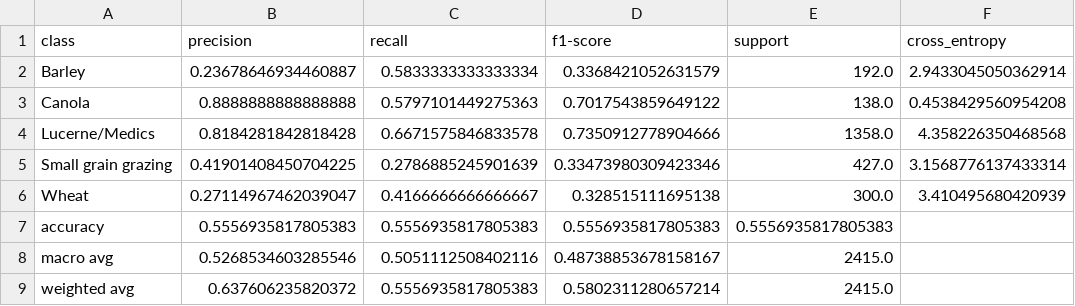
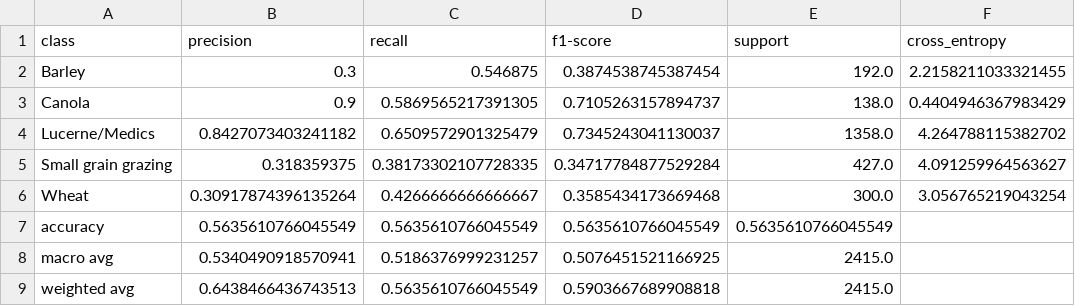
Before and after one commit to mmann1123/South_Africa_Crop_Comp, a CSV file: out_of_sample/scoring_results/per_class_Ensemble_(DL).csv, drawn as a sheet.

```diff
--- a/out_of_sample/scoring_results/per_class_Ensemble_(DL).csv
+++ b/out_of_sample/scoring_results/per_class_Ensemble_(DL).csv
@@ -1,9 +1,9 @@
 class,precision,recall,f1-score,support,cross_entropy
-Barley,0.23678646934460887,0.5833333333333334,0.3368421052631579,192.0,2.9433045050362914
-Canola,0.8888888888888888,0.5797101449275363,0.7017543859649122,138.0,0.4538429560954208
-Lucerne/Medics,0.8184281842818428,0.6671575846833578,0.7350912778904666,1358.0,4.358226350468568
-Small grain grazing,0.41901408450704225,0.2786885245901639,0.33473980309423346,427.0,3.1568776137433314
-Wheat,0.27114967462039047,0.4166666666666667,0.328515111695138,300.0,3.410495680420939
-accuracy,0.5556935817805383,0.5556935817805383,0.5556935817805383,0.5556935817805383,
-macro avg,0.5268534603285546,0.5051112508402116,0.48738853678158167,2415.0,
-weighted avg,0.637606235820372,0.5556935817805383,0.5802311280657214,2415.0,
+Barley,0.3,0.546875,0.3874538745387454,192.0,2.2158211033321455
+Canola,0.9,0.5869565217391305,0.7105263157894737,138.0,0.4404946367983429
+Lucerne/Medics,0.8427073403241182,0.6509572901325479,0.7345243041130037,1358.0,4.264788115382702
+Small grain grazing,0.318359375,0.38173302107728335,0.34717784877529284,427.0,4.091259964563627
+Wheat,0.30917874396135264,0.4266666666666667,0.3585434173669468,300.0,3.056765219043254
+accuracy,0.5635610766045549,0.5635610766045549,0.5635610766045549,0.5635610766045549,
+macro avg,0.5340490918570941,0.5186376999231257,0.5076451521166925,2415.0,
+weighted avg,0.6438466436743513,0.5635610766045549,0.5903667689908818,2415.0,
```
Also changed, not shown: out_of_sample/scoring_results/model_comparison.csv, out_of_sample/scoring_results/per_class_Ensemble_(ML).csv, 49 other files.
